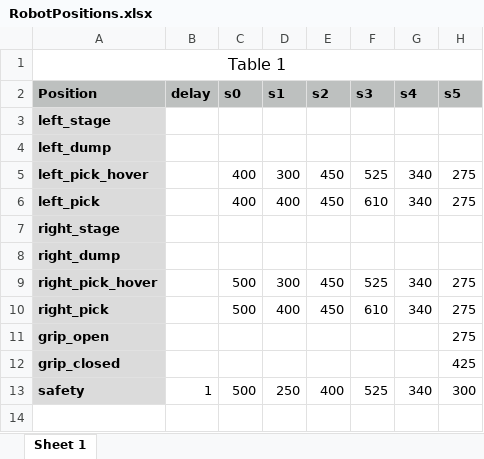
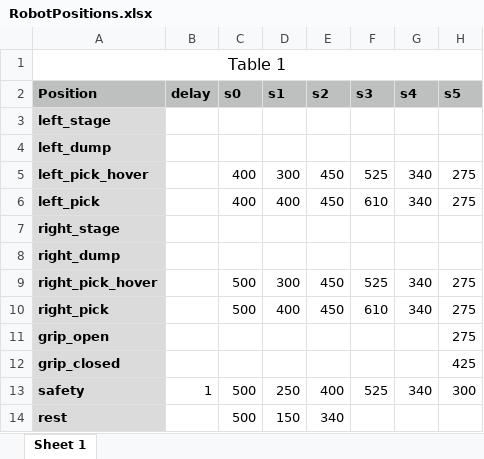
Before and after one commit to mechiris/RobotControl, an Excel workbook: robotcontrol/RobotPositions.xlsx, sheet Sheet 1, drawn as a sheet; values as stored, in another font and other column widths than the file's, no borders; the diff names each change by its address in the sheet, - before the commit and + after, or states it on an @@ line.

```diff
--- a/robotcontrol/RobotPositions.xlsx (sheet Sheet 1)
+++ b/robotcontrol/RobotPositions.xlsx (sheet Sheet 1)
+row 14: rest |  | 500 | 150 | 340
```
Also changed, not shown: 1 other file.
